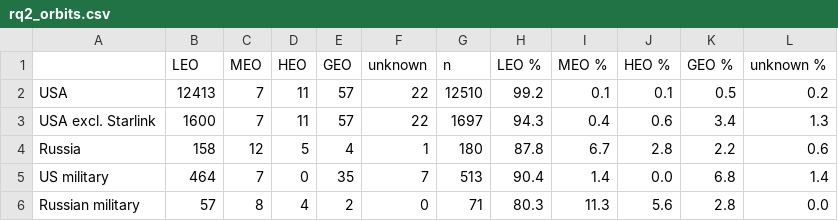
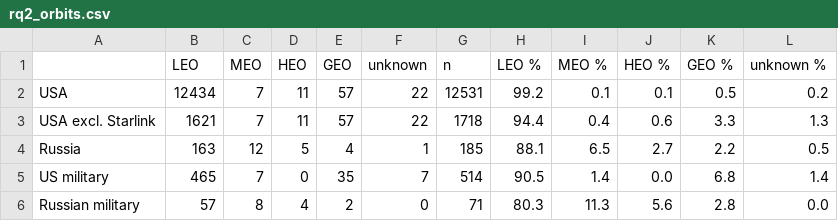
Before and after one commit to Mikulas-code/OSINT, a CSV file: output/tables/rq2_orbits.csv, drawn as a sheet.

```diff
--- a/output/tables/rq2_orbits.csv
+++ b/output/tables/rq2_orbits.csv
@@ -1,6 +1,6 @@
 ,LEO,MEO,HEO,GEO,unknown,n,LEO %,MEO %,HEO %,GEO %,unknown %
-USA,12413,7,11,57,22,12510,99.2,0.1,0.1,0.5,0.2
-USA excl. Starlink,1600,7,11,57,22,1697,94.3,0.4,0.6,3.4,1.3
-Russia,158,12,5,4,1,180,87.8,6.7,2.8,2.2,0.6
-US military,464,7,0,35,7,513,90.4,1.4,0.0,6.8,1.4
+USA,12434,7,11,57,22,12531,99.2,0.1,0.1,0.5,0.2
+USA excl. Starlink,1621,7,11,57,22,1718,94.4,0.4,0.6,3.3,1.3
+Russia,163,12,5,4,1,185,88.1,6.5,2.7,2.2,0.5
+US military,465,7,0,35,7,514,90.5,1.4,0.0,6.8,1.4
 Russian military,57,8,4,2,0,71,80.3,11.3,5.6,2.8,0.0
```
Also changed, not shown: output/tables/rq1_military_missions.csv, output/tables/rq1_yearly.csv, 10 other files.
